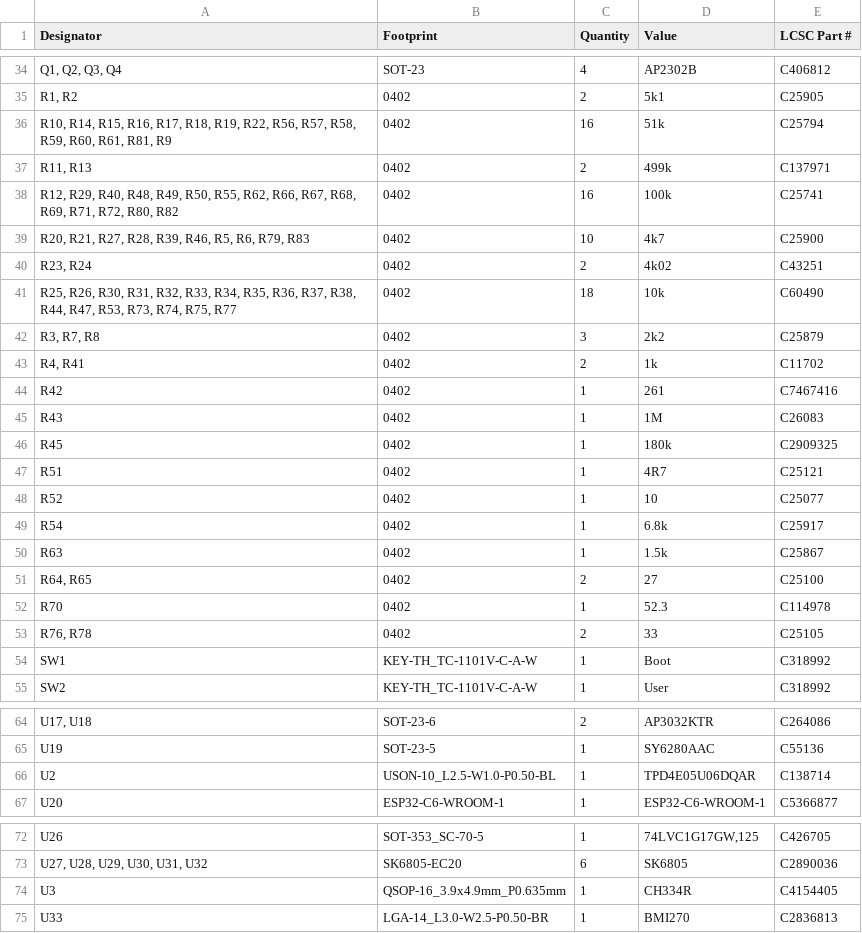
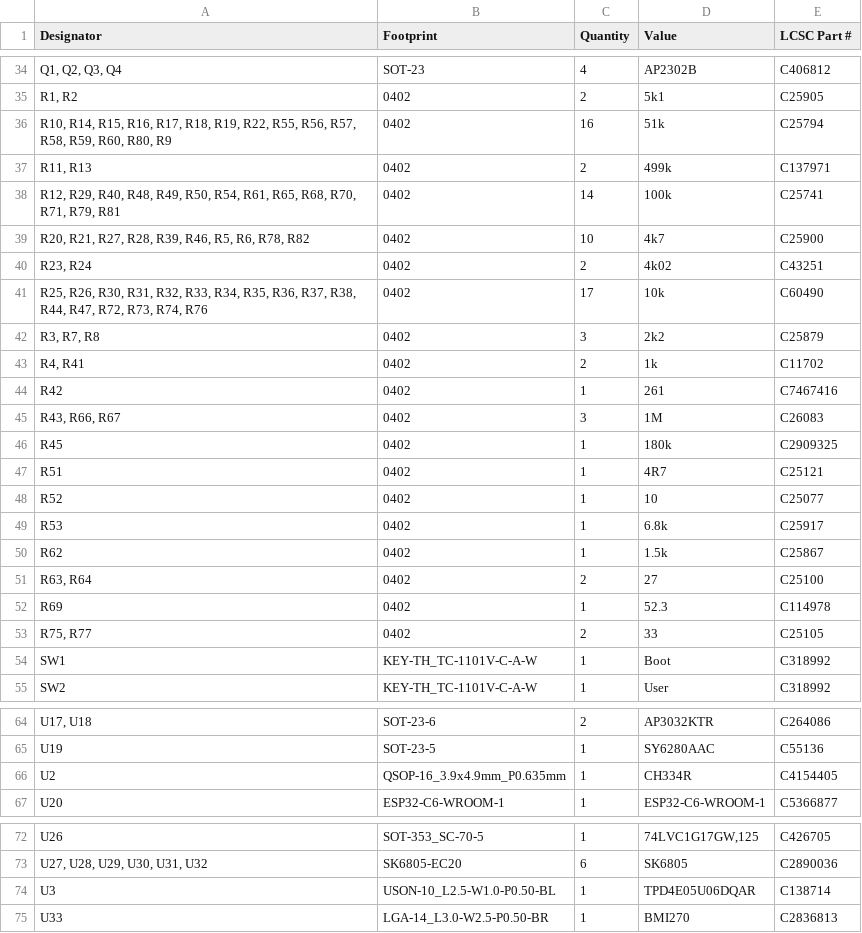
Before and after one commit to Nicolai-Electronics/tanmatsu-hardware, a CSV file: production/bom.csv, drawn as a sheet; only a part is shown, gaps mark what is left out; the diff names each change by its address in the sheet, - before the commit and + after, or states it on an @@ line.

```diff
--- a/production/bom.csv
+++ b/production/bom.csv
-A36 (Designator): …R19, R22, R56, R57, R58, R59, R60, R61, R81, R9
+A36 (Designator): …R19, R22, R55, R56, R57, R58, R59, R60, R80, R9
-A38 (Designator): …R49, R50, R55, R62, R66, R67, R68, R69, R71, R72, R80, R82
+A38 (Designator): …R49, R50, R54, R61, R65, R68, R70, R71, R79, R81
-C38 (Quantity): 16
+C38 (Quantity): 14
-A39 (Designator): …R5, R6, R79, R83
+A39 (Designator): …R5, R6, R78, R82
-A41 (Designator): …R44, R47, R53, R73, R74, R75, R77
+A41 (Designator): …R44, R47, R72, R73, R74, R76
-C41 (Quantity): 18
+C41 (Quantity): 17
-A45 (Designator): R43
+A45 (Designator): R43, R66, R67
-C45 (Quantity): 1
+C45 (Quantity): 3
-A49 (Designator): R54
+A49 (Designator): R53
-A50 (Designator): R63
+A50 (Designator): R62
-A51 (Designator): R64, R65
+A51 (Designator): R63, R64
-A52 (Designator): R70
+A52 (Designator): R69
-A53 (Designator): R76, R78
+A53 (Designator): R75, R77
-B66 (Footprint): USON-10_L2.5-W1.0-P0.50-BL
+B66 (Footprint): QSOP-16_3.9x4.9mm_P0.635mm
-D66 (Value): TPD4E05U06DQAR
+D66 (Value): CH334R
-E66 (LCSC Part #): C138714
+E66 (LCSC Part #): C4154405
-B74 (Footprint): QSOP-16_3.9x4.9mm_P0.635mm
+B74 (Footprint): USON-10_L2.5-W1.0-P0.50-BL
-D74 (Value): CH334R
+D74 (Value): TPD4E05U06DQAR
-E74 (LCSC Part #): C4154405
+E74 (LCSC Part #): C138714
```
Also changed, not shown: production/designators.csv, production/positions.csv, 14 other files.
